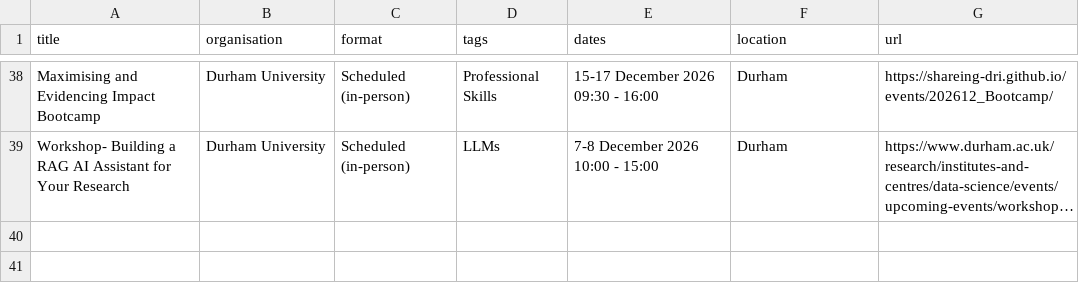
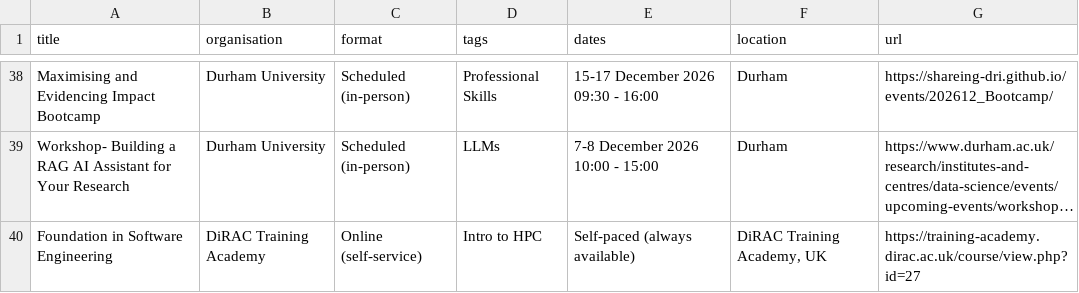
Before and after one commit to SHAREing-DRI/SHAREing-DRI.github.io, a CSV file: _data/external-training.csv, drawn as a sheet; only a part is shown, gaps mark what is left out; long unchanged cells end in …; the diff names each change by its address in the sheet, - before the commit and + after, or states it on an @@ line.

```diff
--- a/_data/external-training.csv
+++ b/_data/external-training.csv
+row 40: Foundation in Software Engineering | DiRAC Training Academy | Online (self-service) | Intro to HPC | Self-paced (always available) | DiRAC Training Academy, UK | https://training-academy.dirac.ac.uk/course/view.php?id=27
```
